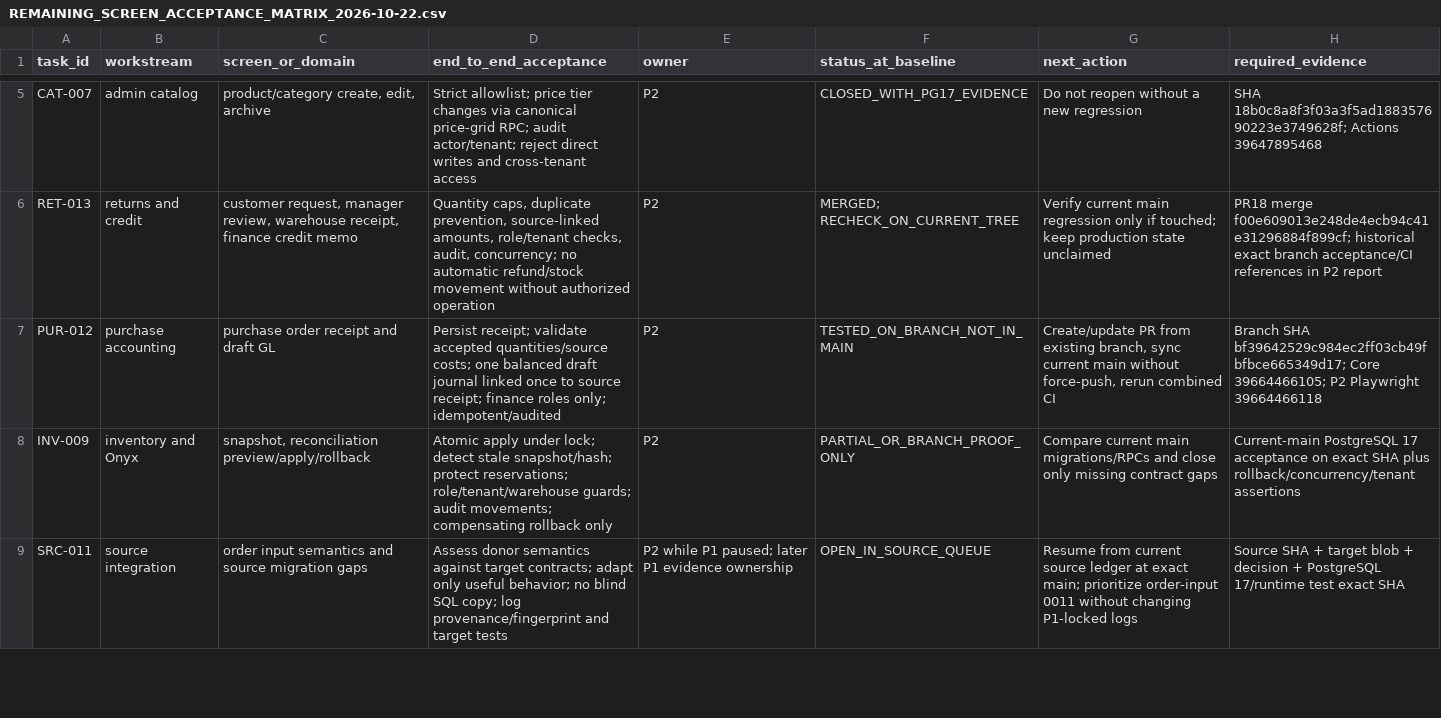
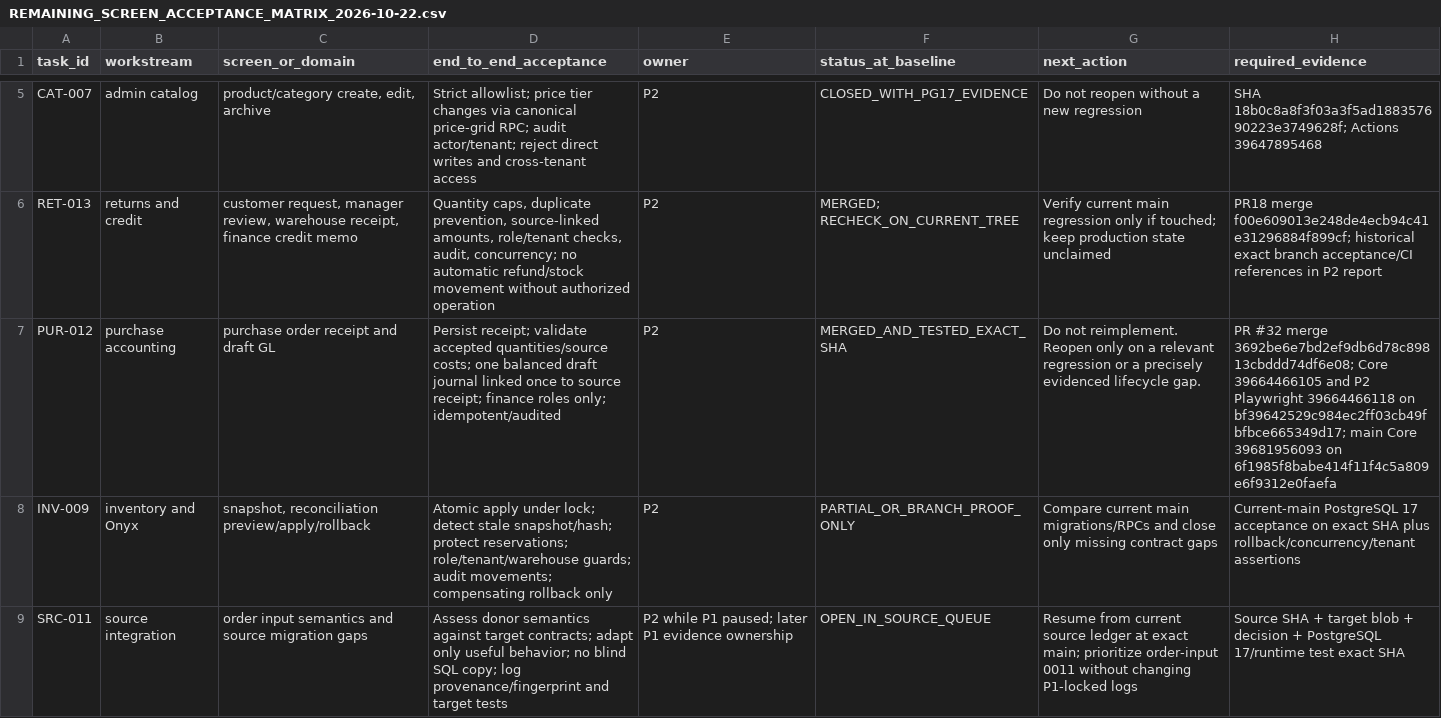
Before and after one commit to Report-Engainall/Nasr1, a CSV file: docs/bolt-source-reconciliation/REMAINING_SCREEN_ACCEPTANCE_MATRIX_2026-10-22.csv, drawn as a sheet; only a part is shown, gaps mark what is left out; the diff covers the shown part only.

Commit message:
docs: close merged purchase accounting matrix row

```diff
--- a/docs/bolt-source-reconciliation/REMAINING_SCREEN_ACCEPTANCE_MATRIX_2026-10-22.csv
+++ b/docs/bolt-source-reconciliation/REMAINING_SCREEN_ACCEPTANCE_MATRIX_2026-10-22.csv
@@ -6,3 +6,3 @@
 "RET-013","returns and credit","customer request, manager review, warehouse receipt, finance credit memo","Quantity caps, duplicate prevention, source-linked amounts, role/tenant checks, audit, concurrency; no automatic refund/stock movement without authorized operation","P2","MERGED; RECHECK_ON_CURRENT_TREE","Verify current main regression only if touched; keep production state unclaimed","PR18 merge f00e609013e248de4ecb94c41e31296884f899cf; historical exact branch acceptance/CI references in P2 report"
-"PUR-012","purchase accounting","purchase order receipt and draft GL","Persist receipt; validate accepted quantities/source costs; one balanced draft journal linked once to source receipt; finance roles only; idempotent/audited","P2","TESTED_ON_BRANCH_NOT_IN_MAIN","Create/update PR from existing branch, sync current main without force-push, rerun combined CI","Branch SHA bf39642529c984ec2ff03cb49fbfbce665349d17; Core 39664466105; P2 Playwright 39664466118"
+"PUR-012","purchase accounting","purchase order receipt and draft GL","Persist receipt; validate accepted quantities/source costs; one balanced draft journal linked once to source receipt; finance roles only; idempotent/audited","P2","MERGED_AND_TESTED_EXACT_SHA","Do not reimplement. Reopen only on a relevant regression or a precisely evidenced lifecycle gap.","PR #32 merge 3692be6e7bd2ef9db6d78c89813cbddd74df6e08; Core 39664466105 and P2 Playwright 39664466118 on bf39642529c984ec2ff03cb49fbfbce665349d17; main Core 39681956093 on 6f1985f8babe414f11f4c5a809e6f9312e0faefa"
 "INV-009","inventory and Onyx","snapshot, reconciliation preview/apply/rollback","Atomic apply under lock; detect stale snapshot/hash; protect reservations; role/tenant/warehouse guards; audit movements; compensating rollback only","P2","PARTIAL_OR_BRANCH_PROOF_ONLY","Compare current main migrations/RPCs and close only missing contract gaps","Current-main PostgreSQL 17 acceptance on exact SHA plus rollback/concurrency/tenant assertions"
```
Also changed, not shown: 3 edited cells elsewhere in this file.
